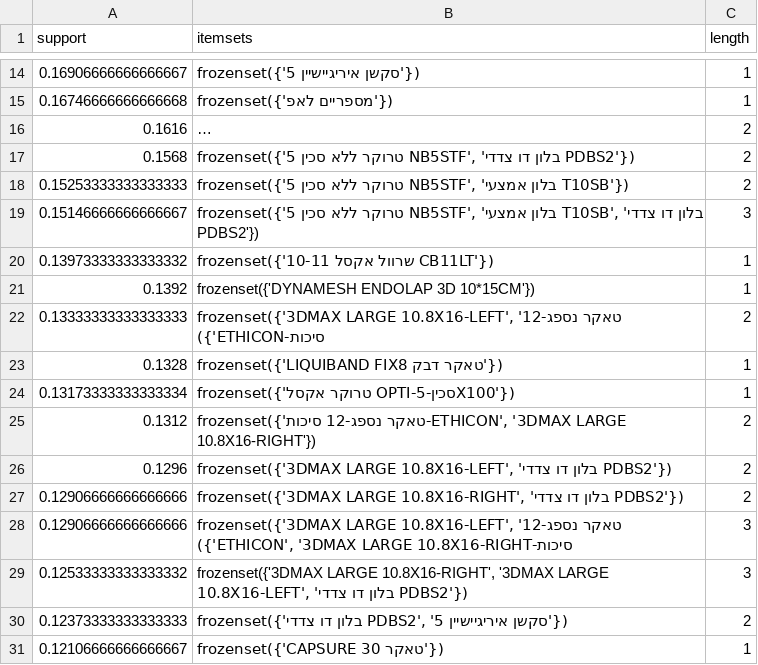
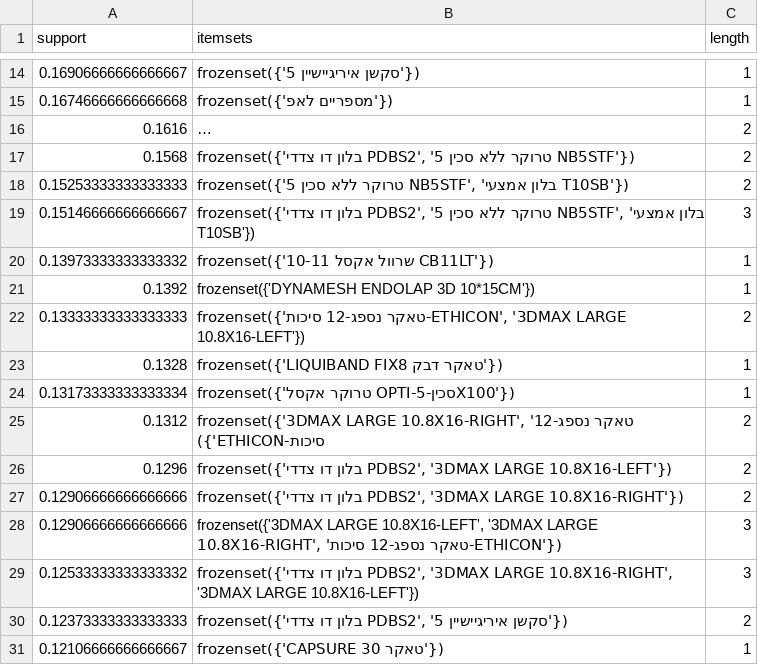
Before and after one commit to zivversano/hernia, a CSV file: frequent_itemsets.csv, drawn as a sheet; only a part is shown, gaps mark what is left out; long unchanged cells end in …; the diff covers the shown part only; the diff names each change by its address in the sheet, - before the commit and + after, or states it on an @@ line.

```diff
--- a/frequent_itemsets.csv
+++ b/frequent_itemsets.csv
-B17 (itemsets): frozenset({'טרוקר ללא סכין 5 NB5STF', 'בלון דו צדדי PDBS2'})
+B17 (itemsets): frozenset({'בלון דו צדדי PDBS2', 'טרוקר ללא סכין 5 NB5STF'})
-B19 (itemsets): frozenset({'טרוקר ללא סכין 5 NB5STF', 'בלון אמצעי T10SB', 'בלון דו צדדי PDBS2'})
+B19 (itemsets): frozenset({'בלון דו צדדי PDBS2', 'טרוקר ללא סכין 5 NB5STF', 'בלון אמצעי T10SB'})
-B22 (itemsets): frozenset({'3DMAX LARGE 10.8X16-LEFT', 'טאקר נספג-12 סיכות-ETHICON'})
+B22 (itemsets): frozenset({'טאקר נספג-12 סיכות-ETHICON', '3DMAX LARGE 10.8X16-LEFT'})
-B25 (itemsets): frozenset({'טאקר נספג-12 סיכות-ETHICON', '3DMAX LARGE 10.8X16-RIGHT'})
+B25 (itemsets): frozenset({'3DMAX LARGE 10.8X16-RIGHT', 'טאקר נספג-12 סיכות-ETHICON'})
-B26 (itemsets): frozenset({'3DMAX LARGE 10.8X16-LEFT', 'בלון דו צדדי PDBS2'})
+B26 (itemsets): frozenset({'בלון דו צדדי PDBS2', '3DMAX LARGE 10.8X16-LEFT'})
-B27 (itemsets): frozenset({'3DMAX LARGE 10.8X16-RIGHT', 'בלון דו צדדי PDBS2'})
+B27 (itemsets): frozenset({'בלון דו צדדי PDBS2', '3DMAX LARGE 10.8X16-RIGHT'})
-B28 (itemsets): …LARGE 10.8X16-LEFT', 'טאקר נספג-12 סיכות-ETHICON', '3DMAX LARGE 10.8X16-RIGHT'})
+B28 (itemsets): …LARGE 10.8X16-LEFT', '3DMAX LARGE 10.8X16-RIGHT', 'טאקר נספג-12 סיכות-ETHICON'})
-B29 (itemsets): frozenset({'3DMAX LARGE 10.8X16-RIGHT', '3DMAX LARGE 10.8X16-LEFT', 'בלון דו צדדי PDBS2'})
+B29 (itemsets): frozenset({'בלון דו צדדי PDBS2', '3DMAX LARGE 10.8X16-RIGHT', '3DMAX LARGE 10.8X16-LEFT'})
```
Also changed, not shown: 142 edited cells elsewhere in this file, association_rules.csv.
